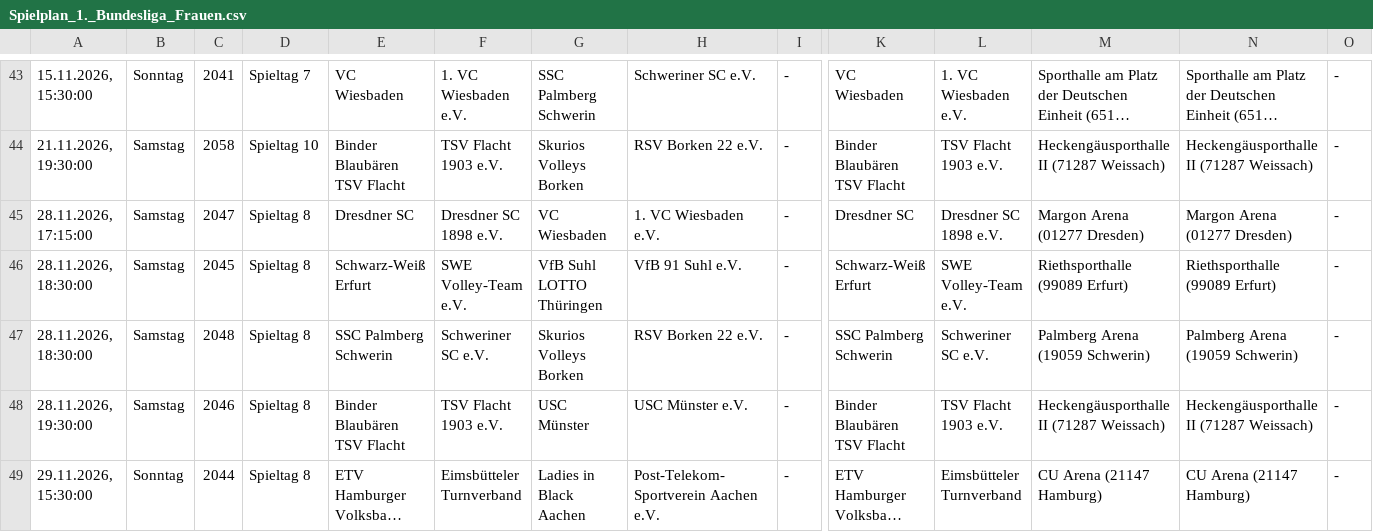
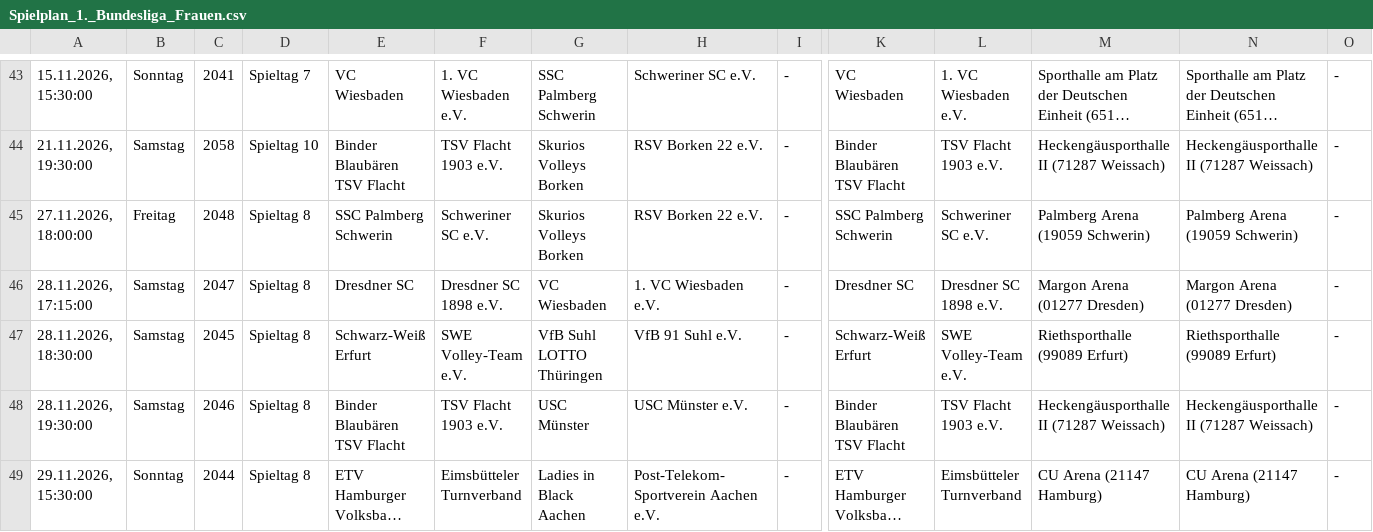
Before and after one commit to uscmuenster/USC-Spielplaene, a CSV file: csvdata/Spielplan_1._Bundesliga_Frauen.csv, drawn as a sheet; only a part is shown, gaps mark what is left out; long unchanged cells end in …; removed rows and columns are numbered as before the commit, all else as after; rows hold the shown columns only; the diff names each change by its address in the sheet, - before the commit and + after, or states it on an @@ line.

```diff
--- a/csvdata/Spielplan_1._Bundesliga_Frauen.csv
+++ b/csvdata/Spielplan_1._Bundesliga_Frauen.csv
+row 45: 27.11.2026, 18:00:00 | Freitag | 2048 | Spieltag 8 | SSC Palmberg Schwerin | Schweriner SC e.V. | Skurios Volleys Borken | RSV Borken 22 e.V. | - | SSC Palmberg Schwerin | Schweriner SC e.V. | Palmberg Arena (19059 Schwerin) | Palmberg Arena (19059 Schwerin) | -
-row 47: 28.11.2026, 18:30:00 | Samstag | 2048 | Spieltag 8 | SSC Palmberg Schwerin | Schweriner SC e.V. | Skurios Volleys Borken | RSV Borken 22 e.V. | - | SSC Palmberg Schwerin | Schweriner SC e.V. | Palmberg Arena (19059 Schwerin) | Palmberg Arena (19059 Schwerin) | -
```
